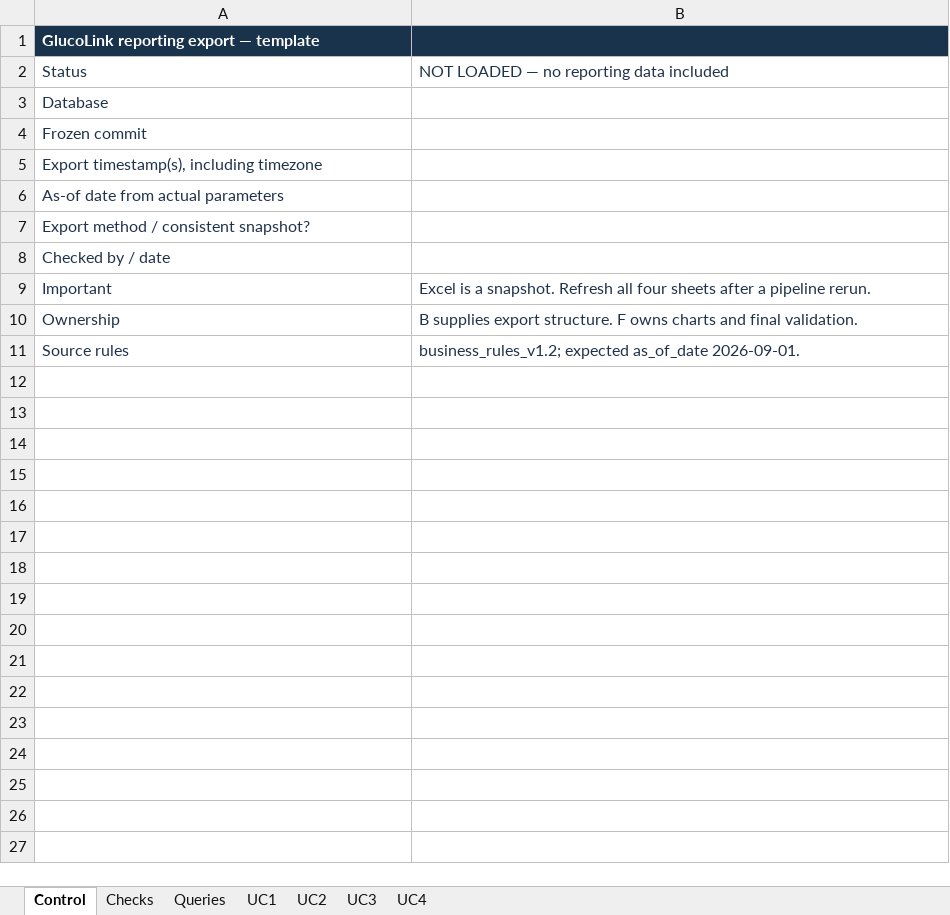
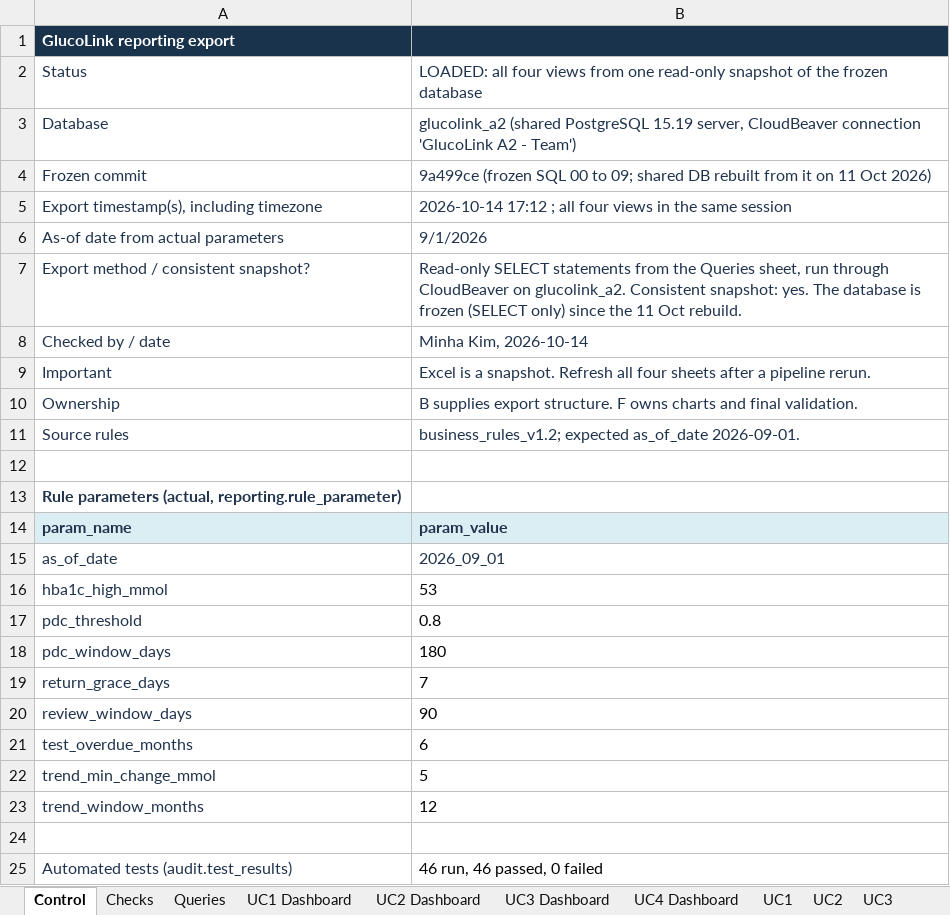
Before and after one commit to LyphardRover/glucolink-a2, an Excel workbook: docs/excel_reporting/F_Reporting_Dashboard_v1.xlsx, sheet Control, drawn as a sheet; values as stored, in another font and other column widths than the file's, no borders; the diff names each change by its address in the sheet, - before the commit and + after, or states it on an @@ line.

Commit message:
feat: dashboard complete

```diff
--- a/docs/excel_reporting/F_Reporting_Dashboard_v1.xlsx (sheet Control)
+++ b/docs/excel_reporting/F_Reporting_Dashboard_v1.xlsx (sheet Control)
+sheet tab: UC1 Dashboard
+sheet tab: UC2 Dashboard
+sheet tab: UC3 Dashboard
+sheet tab: UC4 Dashboard
-A1: GlucoLink reporting export — template
+A1: GlucoLink reporting export
-B2: NOT LOADED — no reporting data included
+B2: LOADED: all four views from one read-only snapshot of the frozen database
-B3: (empty)
+B3: glucolink_a2 (shared PostgreSQL 15.19 server, CloudBeaver connection 'GlucoLink A2 - Team')
-B4: (empty)
+B4: 9a499ce (frozen SQL 00 to 09; shared DB rebuilt from it on 11 Oct 2026)
-B5: (empty)
+B5: 2026-10-14 17:12 ; all four views in the same session
-B6: (empty)
+B6: 9/1/2026
-B7: (empty)
+B7: Read-only SELECT statements from the Queries sheet, run through CloudBeaver on glucolink_a2. Consistent snapshot: yes. The database is frozen (SELECT only) since the 11 Oct rebuild.
-B8: (empty)
+B8: Minha Kim, 2026-10-14
+row 12: (empty)
+row 13: Rule parameters (actual, reporting.rule_parameter)
+row 14: param_name | param_value
+row 15: as_of_date | 2026_09_01
+row 16: hba1c_high_mmol | 53
+row 17: pdc_threshold | 0.8
+row 18: pdc_window_days | 180
+row 19: return_grace_days | 7
+row 20: review_window_days | 90
+row 21: test_overdue_months | 6
+row 22: trend_min_change_mmol | 5
+row 23: trend_window_months | 12
+row 24: (empty)
+row 25: Automated tests (audit.test_results) | 46 run, 46 passed, 0 failed
```
Also changed, not shown: sheet UC4, charts or pictures.
